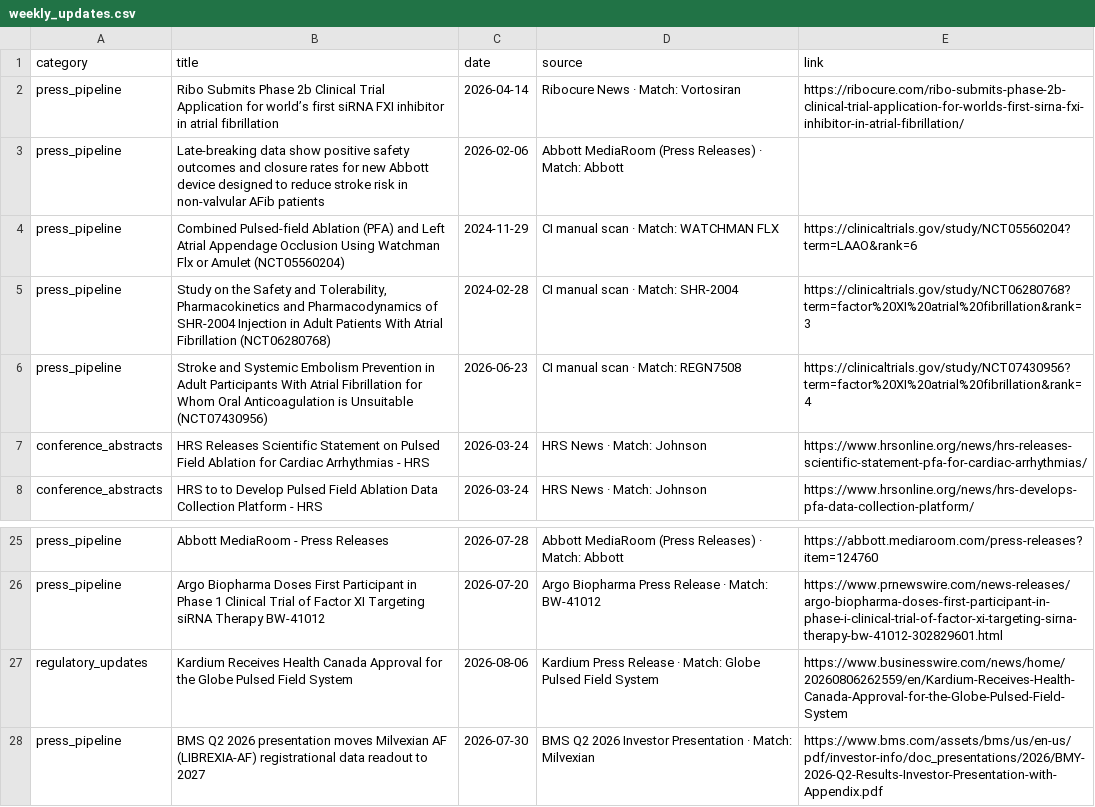
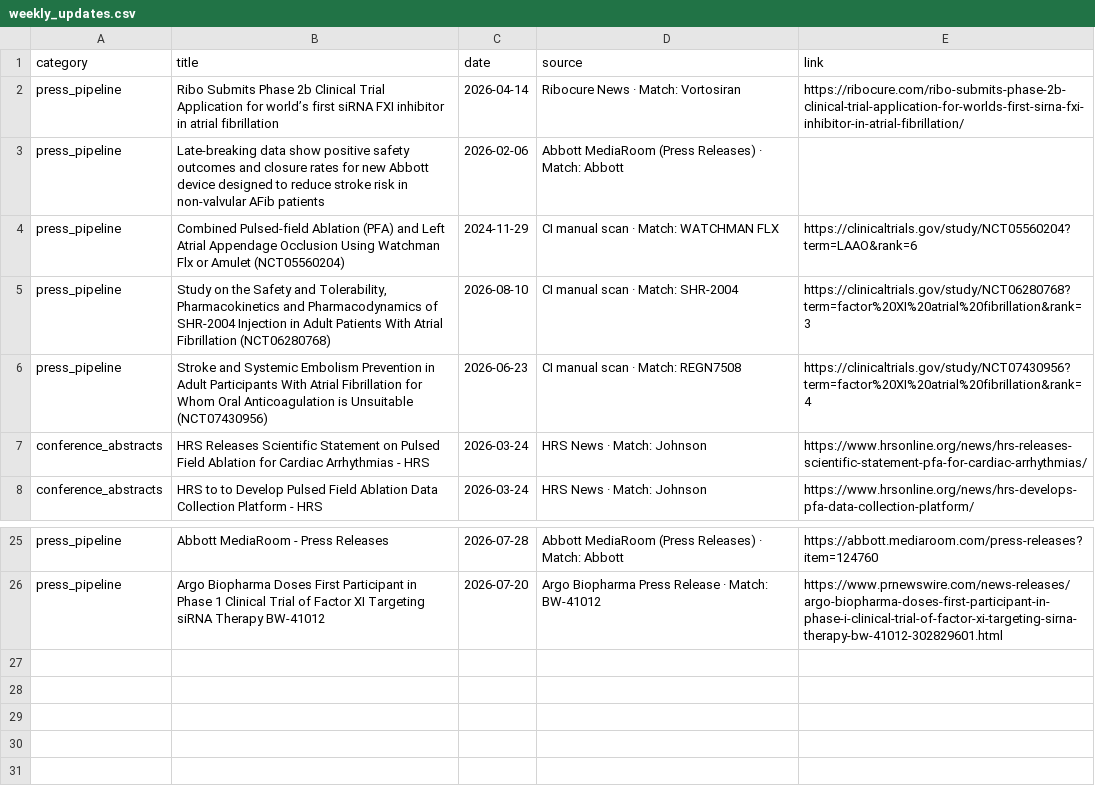
Before and after one commit to rubioisabel134-ai/Afib-dashboard, a CSV file: data/weekly_updates.csv, drawn as a sheet; only a part is shown, gaps mark what is left out.

Commit message:
Weekly update 2026-08-20

```diff
--- a/data/weekly_updates.csv
+++ b/data/weekly_updates.csv
@@ -4,3 +4,3 @@ press_pipeline,Late-breaking data show positive safety outcomes and closure rate
 press_pipeline,Combined Pulsed-field Ablation (PFA) and Left Atrial Appendage Occlusion Using Watchman Flx or Amulet (NCT05560204),2024-11-29,CI manual scan · Match: WATCHMAN FLX,https://clinicaltrials.gov/study/NCT05560204?term=LAAO&rank=6
-press_pipeline,"Study on the Safety and Tolerability, Pharmacokinetics and Pharmacodynamics of SHR-2004 Injection in Adult Patients With Atrial Fibrillation (NCT06280768)",2024-02-28,CI manual scan · Match: SHR-2004,https://clinicaltrials.gov/study/NCT06280768?term=factor%20XI%20atrial%20fibrillation&rank=3
+press_pipeline,"Study on the Safety and Tolerability, Pharmacokinetics and Pharmacodynamics of SHR-2004 Injection in Adult Patients With Atrial Fibrillation (NCT06280768)",2026-08-10,CI manual scan · Match: SHR-2004,https://clinicaltrials.gov/study/NCT06280768?term=factor%20XI%20atrial%20fibrillation&rank=3
 press_pipeline,Stroke and Systemic Embolism Prevention in Adult Participants With Atrial Fibrillation for Whom Oral Anticoagulation is Unsuitable (NCT07430956),2026-06-23,CI manual scan · Match: REGN7508,https://clinicaltrials.gov/study/NCT07430956?term=factor%20XI%20atrial%20fibrillation&rank=4
@@ -26,3 +26 @@ press_pipeline,Abbott MediaRoom - Press Releases,2026-07-28,Abbott MediaRoom (Pr
 press_pipeline,Argo Biopharma Doses First Participant in Phase 1 Clinical Trial of Factor XI Targeting siRNA Therapy BW-41012,2026-07-20,Argo Biopharma Press Release · Match: BW-41012,https://www.prnewswire.com/news-releases/argo-biopharma-doses-first-participant-in-phase-i-clinical-trial-of-factor-xi-targeting-sirna-therapy-bw-41012-302829601.html
-regulatory_updates,Kardium Receives Health Canada Approval for the Globe Pulsed Field System,2026-08-06,Kardium Press Release · Match: Globe Pulsed Field System,https://www.businesswire.com/news/home/20260806262559/en/Kardium-Receives-Health-Canada-Approval-for-the-Globe-Pulsed-Field-System
-press_pipeline,BMS Q2 2026 presentation moves Milvexian AF (LIBREXIA-AF) registrational data readout to 2027,2026-07-30,BMS Q2 2026 Investor Presentation · Match: Milvexian,https://www.bms.com/assets/bms/us/en-us/pdf/investor-info/doc_presentations/2026/BMY-2026-Q2-Results-Investor-Presentation-with-Appendix.pdf
```
Also changed, not shown: 4 other files.
